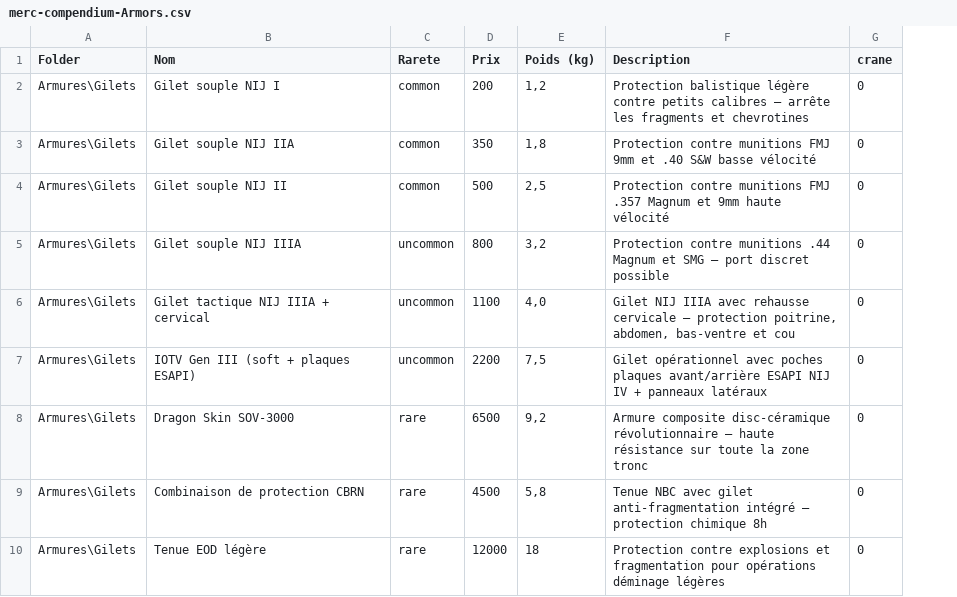
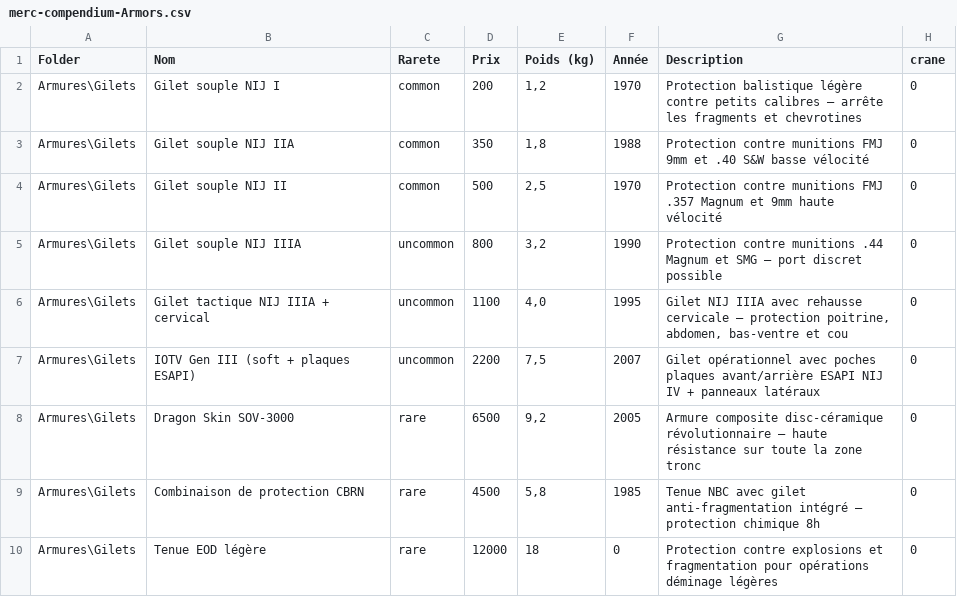
Before and after one commit to nawack/merc2, a CSV file: sources/compendium/merc-compendium-Armors.csv, drawn as a sheet; only a part is shown; the diff names each change by its address in the sheet, - before the commit and + after, or states it on an @@ line.

```diff
--- a/sources/compendium/merc-compendium-Armors.csv
+++ b/sources/compendium/merc-compendium-Armors.csv
+column F (Année), rows 2-10: 1970 | 1988 | 1970 | 1990 | 1995 | 2007 | 2005 | 1985 | 0
```
Also changed, not shown: sources/compendium/merc-compendium-Feature.csv, sources/compendium/merc-compendium-Weapons.csv, 27 other files.
